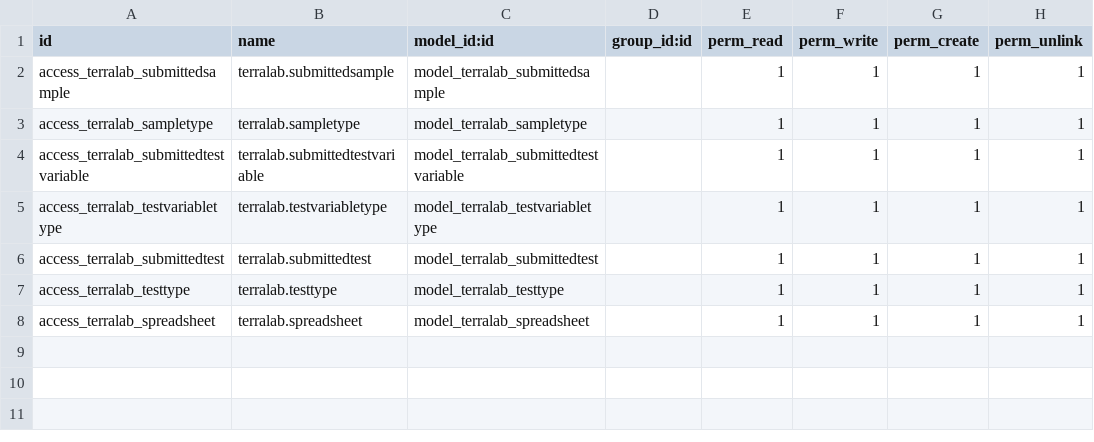
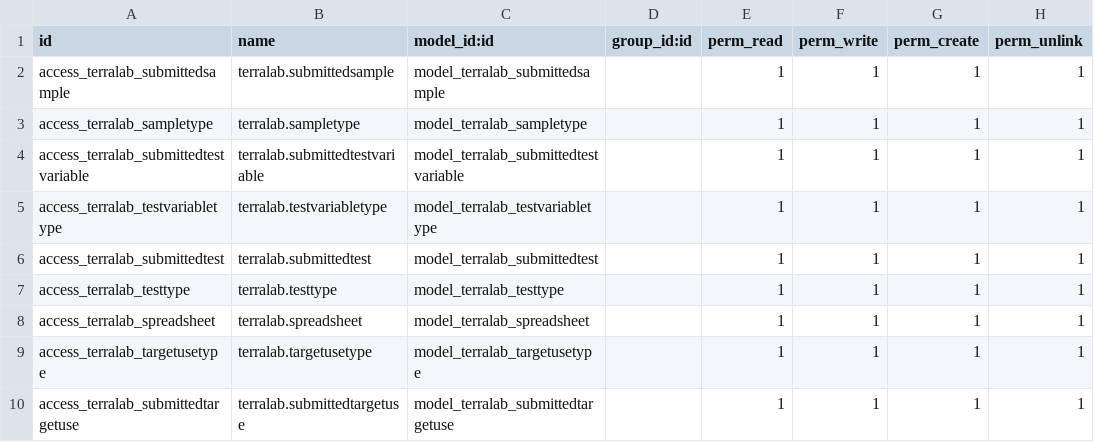
Before and after one commit to ossimantylahti/terralab2, a CSV file: terralab/security/ir.model.access.csv, drawn as a sheet; the diff names each change by its address in the sheet, - before the commit and + after, or states it on an @@ line.

```diff
--- a/terralab/security/ir.model.access.csv
+++ b/terralab/security/ir.model.access.csv
+row 9: access_terralab_targetusetype | terralab.targetusetype | model_terralab_targetusetype |  | 1 | 1 | 1 | 1
+row 10: access_terralab_submittedtargetuse | terralab.submittedtargetuse | model_terralab_submittedtargetuse |  | 1 | 1 | 1 | 1
```
Also changed, not shown: 28 other files.
